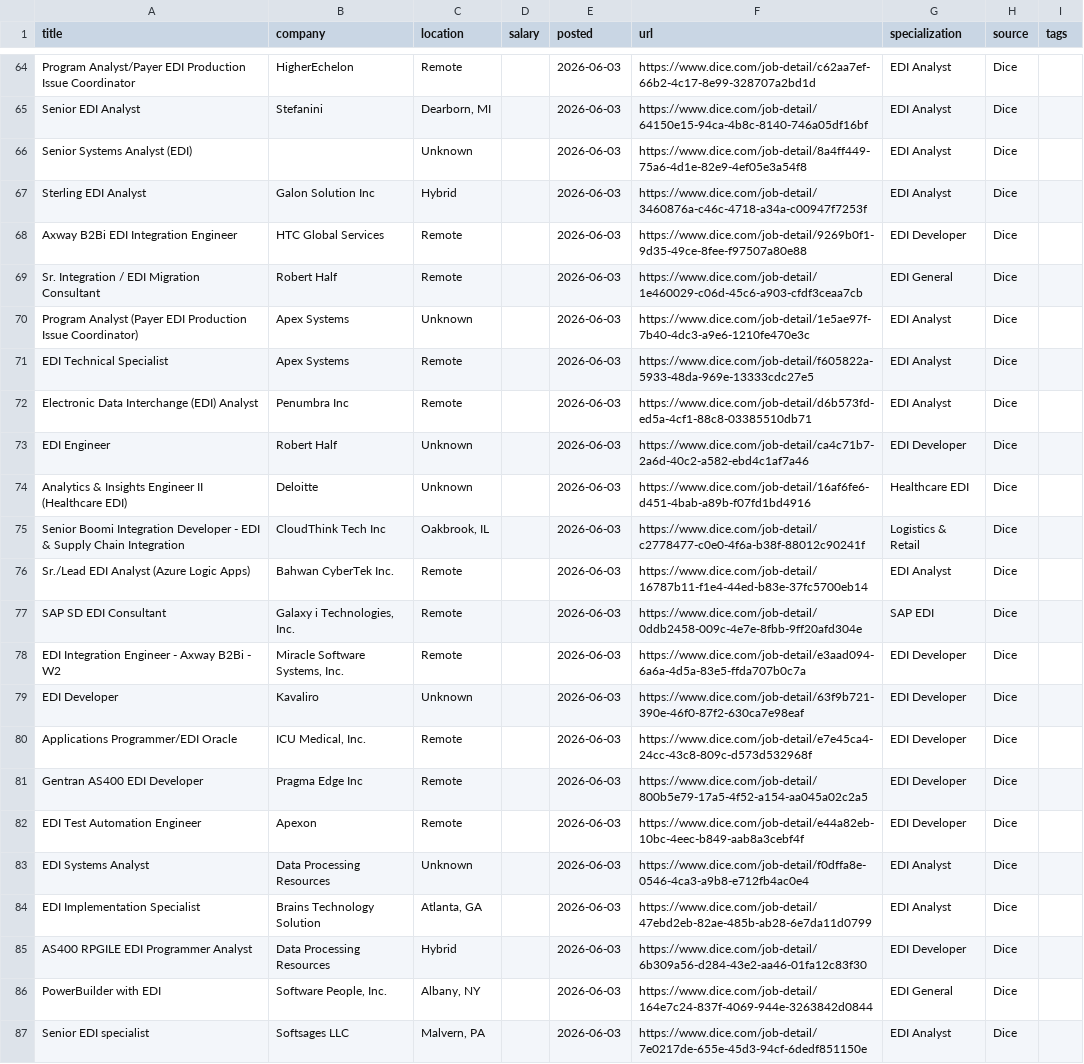
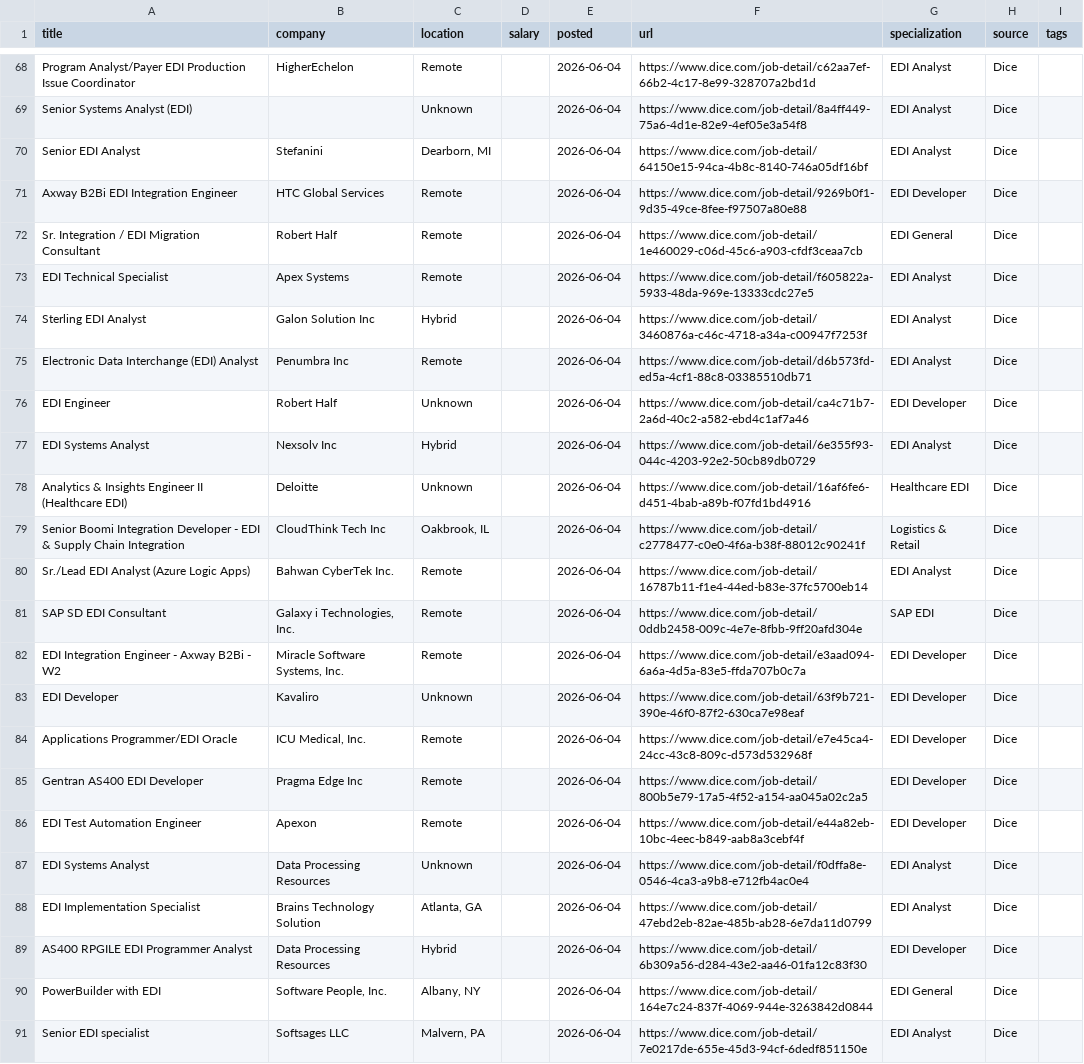
Before and after one commit to remoteediproject-ctrl/remoteedi-jobs, a CSV file: edi_jobs_all.csv, drawn as a sheet; only a part is shown, gaps mark what is left out; removed rows and columns are numbered as before the commit, all else as after; the diff covers the shown part only; the diff names each change by its address in the sheet, - before the commit and + after, or states it on an @@ line.

```diff
--- a/edi_jobs_all.csv
+++ b/edi_jobs_all.csv
-E68 (posted): 2026-06-03
+E68 (posted): 2026-06-04
-row 65: Senior EDI Analyst | Stefanini | Dearborn, MI |  | 2026-06-03 | https://www.dice.com/job-detail/64150e15-94ca-4b8c-8140-746a05df16bf | EDI Analyst | Dice
-E69:E72 (posted): 2026-06-03
+E69:E72 (posted): 2026-06-04
-A70 (title): Sterling EDI Analyst
+A70 (title): Senior EDI Analyst
-B70 (company): Galon Solution Inc
+B70 (company): Stefanini
-C70 (location): Hybrid
+C70 (location): Dearborn, MI
-F70 (url): https://www.dice.com/job-detail/3460876a-c46c-4718-a34a-c00947f7253f
+F70 (url): https://www.dice.com/job-detail/64150e15-94ca-4b8c-8140-746a05df16bf
-row 70: Program Analyst (Payer EDI Production Issue Coordinator) | Apex Systems | Unknown |  | 2026-06-03 | https://www.dice.com/job-detail/1e5ae97f-7b40-4dc3-a9e6-1210fe470e3c | EDI Analyst | Dice
-E73 (posted): 2026-06-03
+E73 (posted): 2026-06-04
+row 74: Sterling EDI Analyst | Galon Solution Inc | Hybrid |  | 2026-06-04 | https://www.dice.com/job-detail/3460876a-c46c-4718-a34a-c00947f7253f | EDI Analyst | Dice
-E75:E76 (posted): 2026-06-03
+E75:E76 (posted): 2026-06-04
+row 77: EDI Systems Analyst | Nexsolv Inc | Hybrid |  | 2026-06-04 | https://www.dice.com/job-detail/6e355f93-044c-4203-92e2-50cb89db0729 | EDI Analyst | Dice
-E78:E91 (posted): 2026-06-03
+E78:E91 (posted): 2026-06-04
```
Also changed, not shown: 8 added rows, 4 removed rows, 2 moved rows and 21 edited cells elsewhere in this file, 2 other files.
